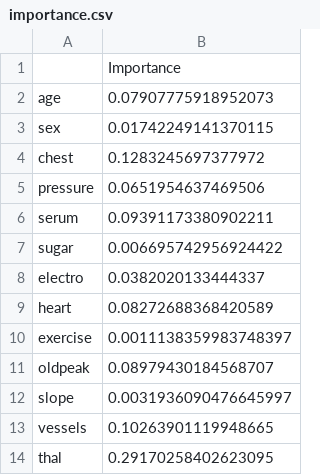
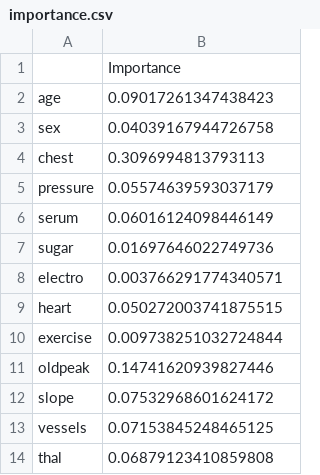
Before and after one commit to paulspaw/Heart-Disease-Prediction, a CSV file: Assn3/backend/csvFile/importance.csv, drawn as a sheet.

```diff
--- a/Assn3/backend/csvFile/importance.csv
+++ b/Assn3/backend/csvFile/importance.csv
@@ -1,14 +1,14 @@
 ,Importance
-age,0.07907775918952073
-sex,0.01742249141370115
-chest,0.1283245697377972
-pressure,0.0651954637469506
-serum,0.09391173380902211
-sugar,0.006695742956924422
-electro,0.0382020133444337
-heart,0.08272688368420589
-exercise,0.0011138359983748397
-oldpeak,0.08979430184568707
-slope,0.0031936090476645997
-vessels,0.10263901119948665
-thal,0.29170258402623095
+age,0.09017261347438423
+sex,0.04039167944726758
+chest,0.3096994813793113
+pressure,0.05574639593037179
+serum,0.06016124098446149
+sugar,0.01697646022749736
+electro,0.003766291774340571
+heart,0.050272003741875515
+exercise,0.009738251032724844
+oldpeak,0.14741620939827446
+slope,0.07532968601624172
+vessels,0.07153845248465125
+thal,0.06879123410859808
```
Also changed, not shown: 2 other files.
